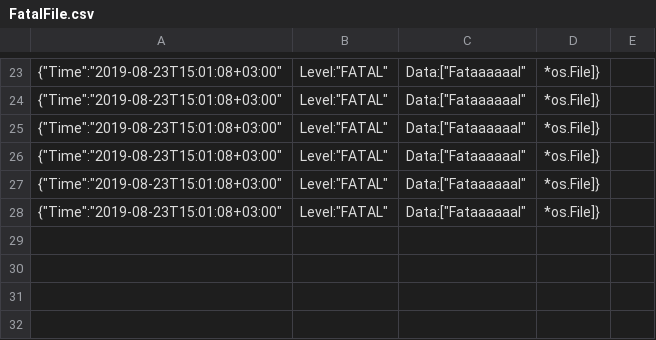
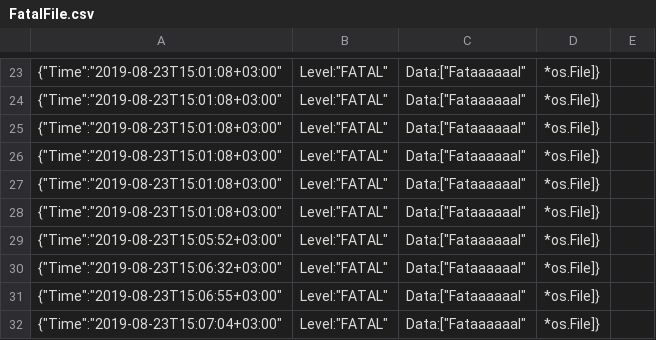
Before and after one commit to BigCodilo/BestLogFramework, a CSV file: FatalFile.csv, drawn as a sheet; only a part is shown, gaps mark what is left out.

```diff
--- a/FatalFile.csv
+++ b/FatalFile.csv
@@ -28 +28,5 @@
 {"Time":"2019-08-23T15:01:08+03:00","Level":"FATAL","Data":["Fataaaaaal","*os.File"]}
+{"Time":"2019-08-23T15:05:52+03:00","Level":"FATAL","Data":["Fataaaaaal","*os.File"]}
+{"Time":"2019-08-23T15:06:32+03:00","Level":"FATAL","Data":["Fataaaaaal","*os.File"]}
+{"Time":"2019-08-23T15:06:55+03:00","Level":"FATAL","Data":["Fataaaaaal","*os.File"]}
+{"Time":"2019-08-23T15:07:04+03:00","Level":"FATAL","Data":["Fataaaaaal","*os.File"]}
```
Also changed, not shown: 2 other files.
